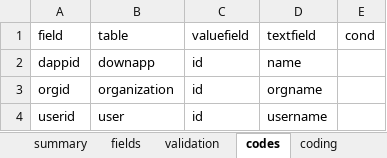
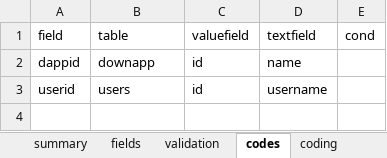
Before and after one commit to yumoqing/dapi, an Excel workbook: models/downapikey.xlsx, sheet codes, drawn as a sheet; values as stored, in another font and other column widths than the file's, no borders; removed rows and columns are numbered as before the commit, all else as after; the diff names each change by its address in the sheet, - before the commit and + after, or states it on an @@ line.

Commit message:
bugfix

```diff
--- a/models/downapikey.xlsx (sheet codes)
+++ b/models/downapikey.xlsx (sheet codes)
-row 3: orgid | organization | id | orgname
-B3: user
+B3: users
```
